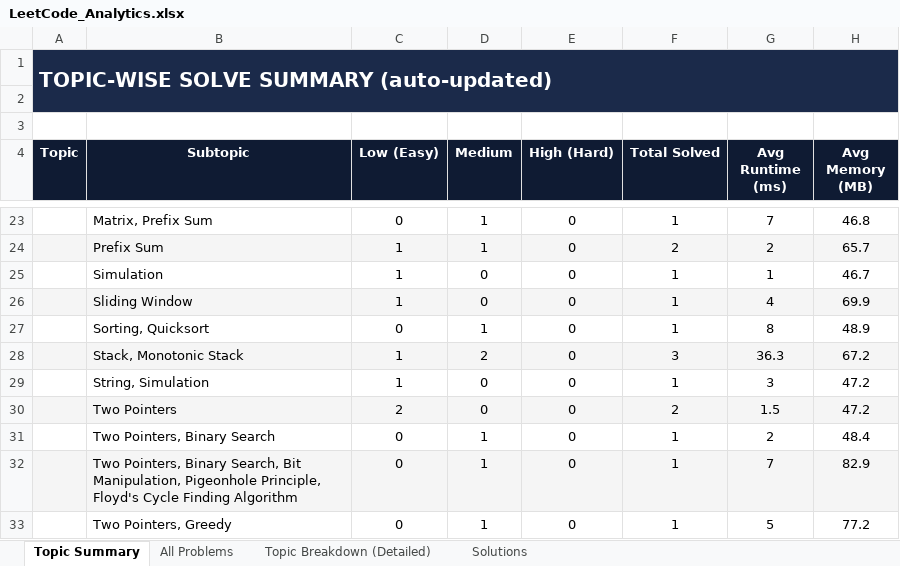
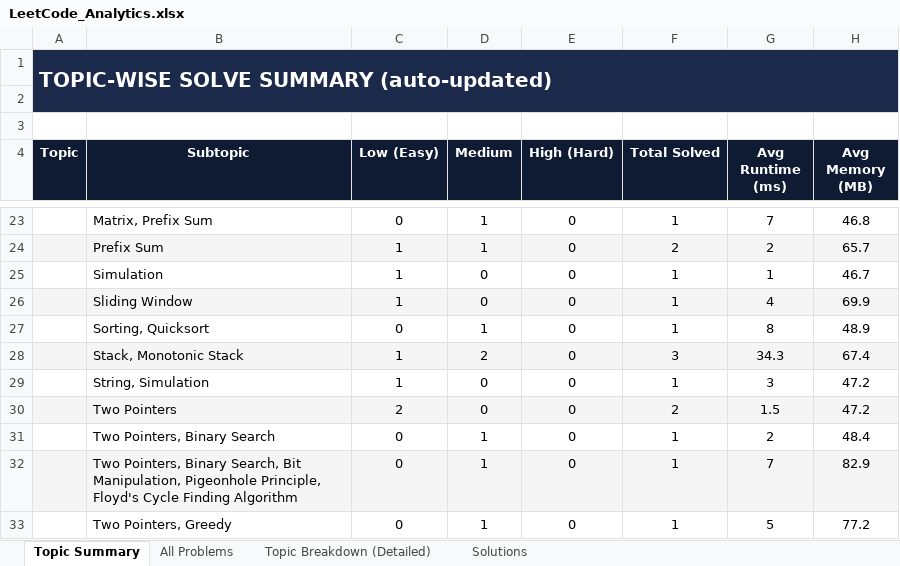
Before and after one commit to jaganathan-v/LeetCode_solutions, an Excel workbook: reports/LeetCode_Analytics.xlsx, sheet Topic Summary, drawn as a sheet; only a part is shown, gaps mark what is left out; values as stored, in another font and other column widths than the file's, no borders; the diff names each change by its address in the sheet, - before the commit and + after, or states it on an @@ line.

```diff
--- a/reports/LeetCode_Analytics.xlsx (sheet Topic Summary)
+++ b/reports/LeetCode_Analytics.xlsx (sheet Topic Summary)
-G28 (Avg Runtime (ms)): 36.3
+G28 (Avg Runtime (ms)): 34.3
-H28 (Avg Memory (MB)): 67.2
+H28 (Avg Memory (MB)): 67.4
```
Also changed, not shown: sheet All Problems, sheet Topic Breakdown (Detailed), sheet Solutions.
